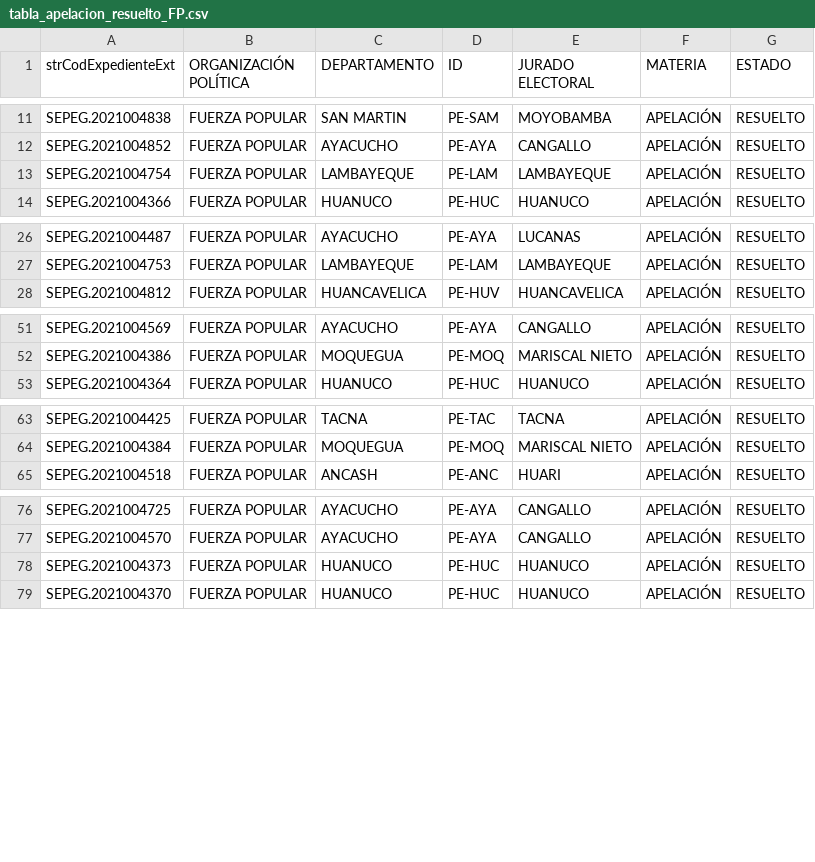
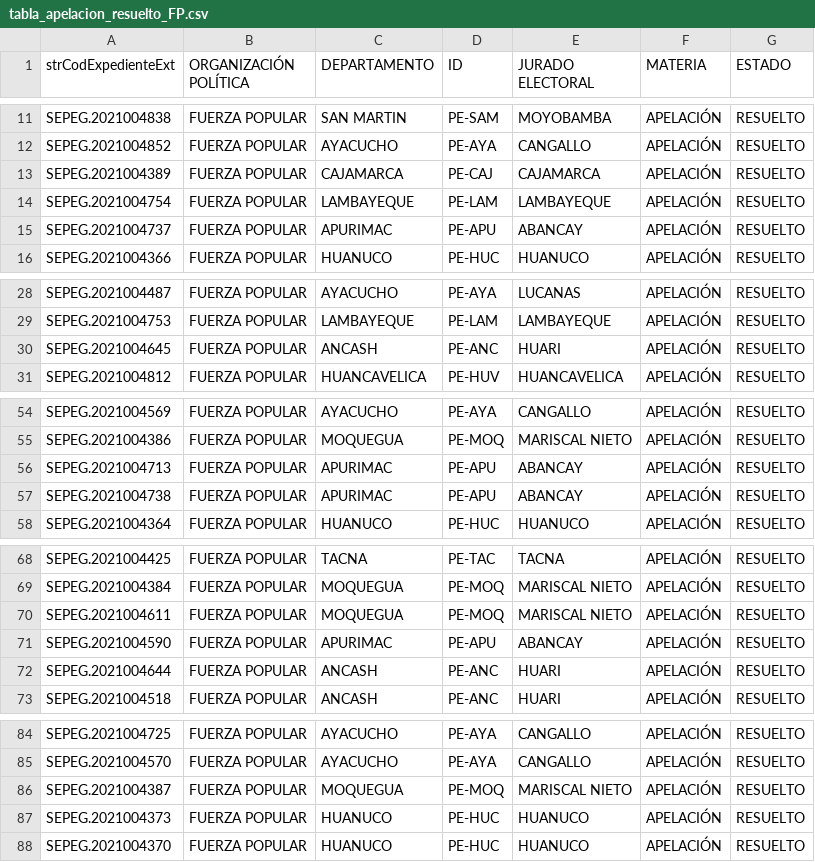
Before and after one commit to GenyLeong/nulidad_electoral, a CSV file: tabla_apelacion_resuelto_FP.csv, drawn as a sheet; only a part is shown, gaps mark what is left out; the diff names each change by its address in the sheet, - before the commit and + after, or states it on an @@ line.

```diff
--- a/tabla_apelacion_resuelto_FP.csv
+++ b/tabla_apelacion_resuelto_FP.csv
+row 13: SEPEG.2021004389 | FUERZA POPULAR | CAJAMARCA | PE-CAJ | CAJAMARCA | APELACIÓN | RESUELTO
+row 15: SEPEG.2021004737 | FUERZA POPULAR | APURIMAC | PE-APU | ABANCAY | APELACIÓN | RESUELTO
+row 30: SEPEG.2021004645 | FUERZA POPULAR | ANCASH | PE-ANC | HUARI | APELACIÓN | RESUELTO
+row 56: SEPEG.2021004713 | FUERZA POPULAR | APURIMAC | PE-APU | ABANCAY | APELACIÓN | RESUELTO
+row 57: SEPEG.2021004738 | FUERZA POPULAR | APURIMAC | PE-APU | ABANCAY | APELACIÓN | RESUELTO
+row 70: SEPEG.2021004611 | FUERZA POPULAR | MOQUEGUA | PE-MOQ | MARISCAL NIETO | APELACIÓN | RESUELTO
+row 71: SEPEG.2021004590 | FUERZA POPULAR | APURIMAC | PE-APU | ABANCAY | APELACIÓN | RESUELTO
+row 72: SEPEG.2021004644 | FUERZA POPULAR | ANCASH | PE-ANC | HUARI | APELACIÓN | RESUELTO
+row 86: SEPEG.2021004387 | FUERZA POPULAR | MOQUEGUA | PE-MOQ | MARISCAL NIETO | APELACIÓN | RESUELTO
```
Also changed, not shown: resultado_total.csv, tabla_FP.csv, 2 other files.
